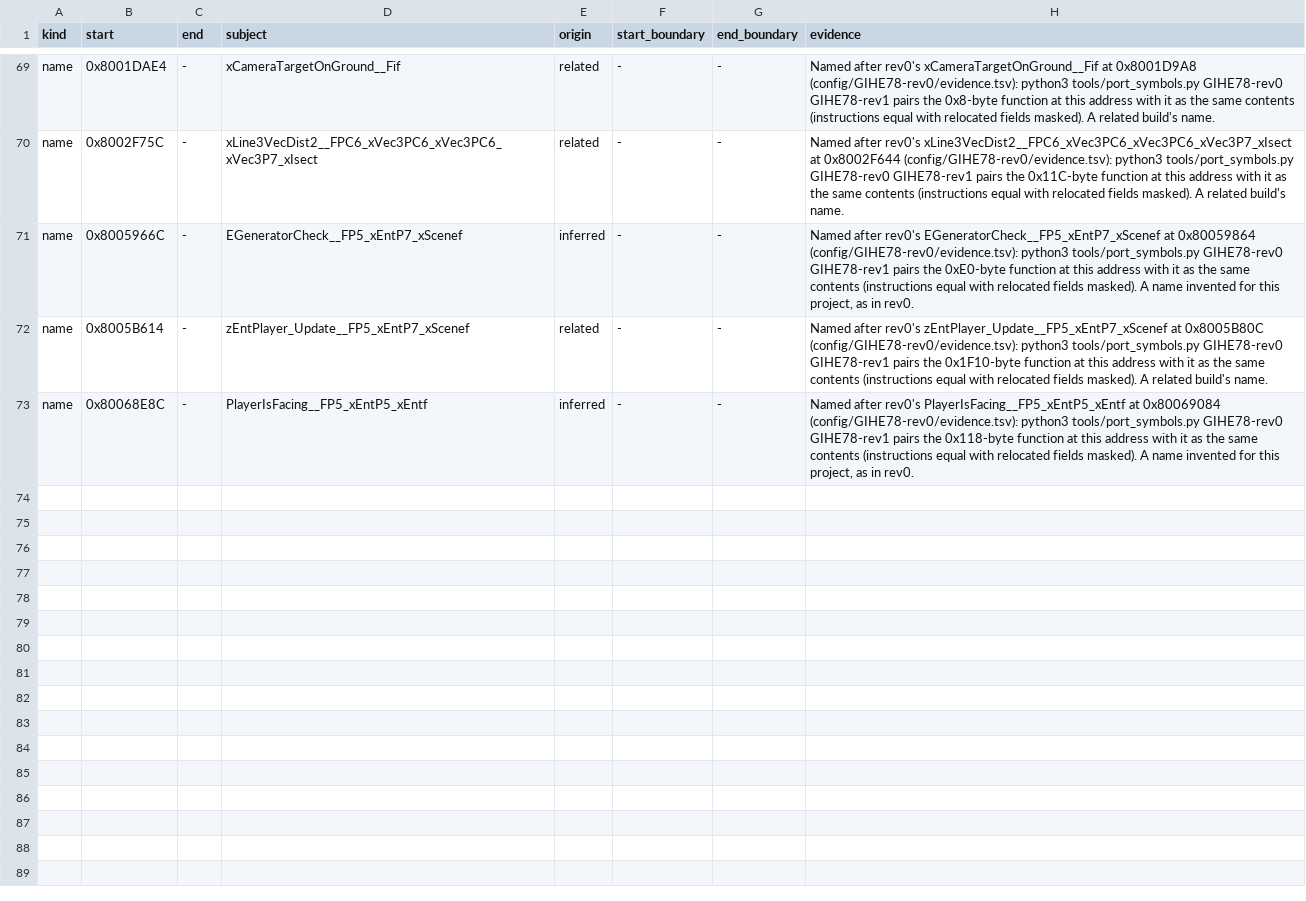
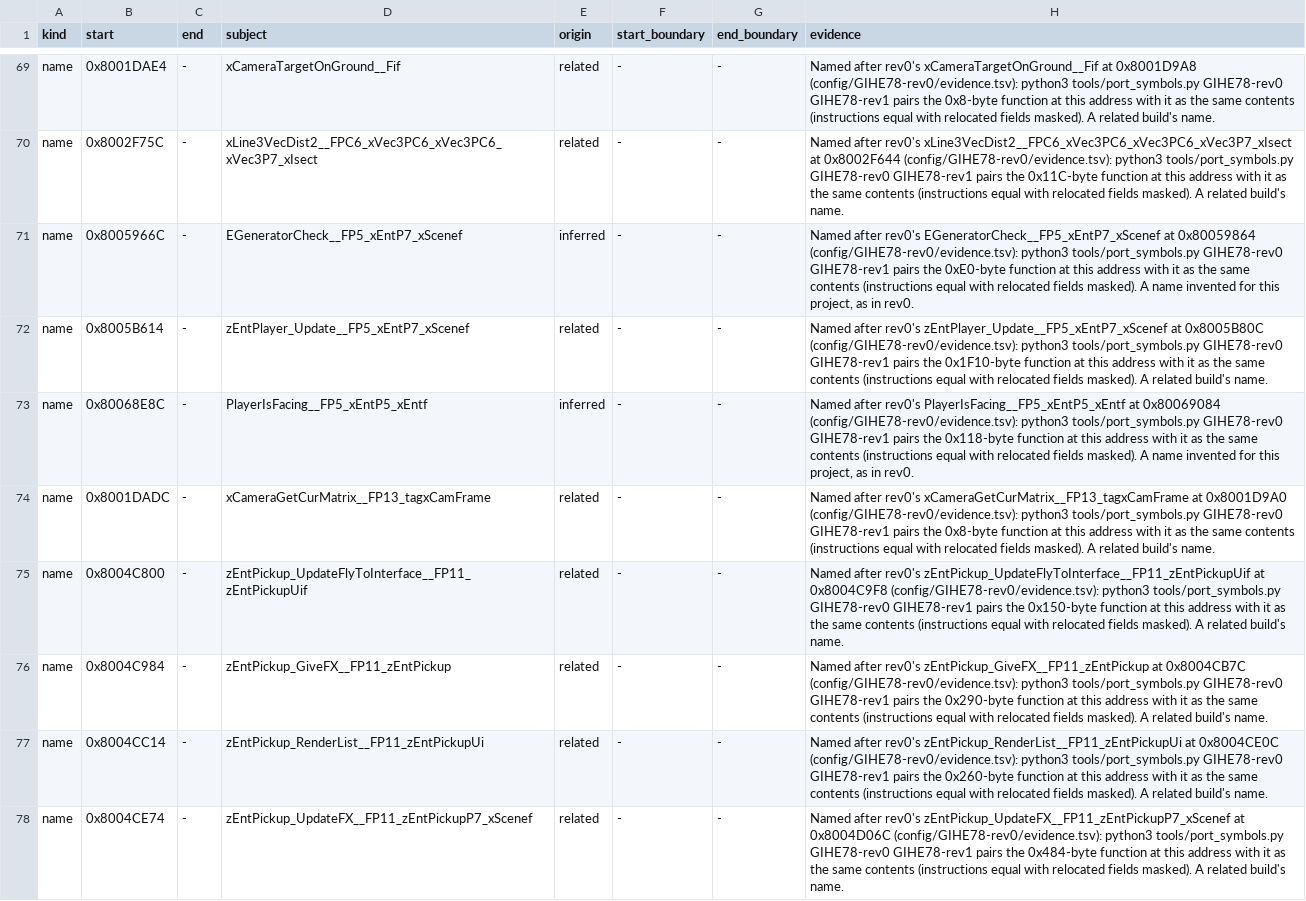
Before and after one commit to mitsevox/n100f, a TSV file: config/GIHE78-rev1/evidence.tsv, drawn as a sheet; only a part is shown, gaps mark what is left out; the diff covers the shown part only; the diff names each change by its address in the sheet, - before the commit and + after, or states it on an @@ line.

```diff
--- a/config/GIHE78-rev1/evidence.tsv
+++ b/config/GIHE78-rev1/evidence.tsv
+row 74: name | 0x8001DADC | - | xCameraGetCurMatrix__FP13_tagxCamFrame | related | - | - | Named after rev0's xCameraGetCurMatrix__FP13_tagxCamFrame at 0x8001D9A0 (config/GIHE78-rev0/evidence.tsv): python3 tools/port_symbols.py GIHE78-rev0 GIHE78-rev1 pairs the 0x8-byte function at this address with it as the same contents (instructions equal with relocated fields masked). A related build's name.
+row 75: name | 0x8004C800 | - | zEntPickup_UpdateFlyToInterface__FP11_zEntPickupUif | related | - | - | Named after rev0's zEntPickup_UpdateFlyToInterface__FP11_zEntPickupUif at 0x8004C9F8 (config/GIHE78-rev0/evidence.tsv): python3 tools/port_symbols.py GIHE78-rev0 GIHE78-rev1 pairs the 0x150-byte function at this address with it as the same contents (instructions equal with relocated fields masked). A related build's name.
+row 76: name | 0x8004C984 | - | zEntPickup_GiveFX__FP11_zEntPickup | related | - | - | Named after rev0's zEntPickup_GiveFX__FP11_zEntPickup at 0x8004CB7C (config/GIHE78-rev0/evidence.tsv): python3 tools/port_symbols.py GIHE78-rev0 GIHE78-rev1 pairs the 0x290-byte function at this address with it as the same contents (instructions equal with relocated fields masked). A related build's name.
+row 77: name | 0x8004CC14 | - | zEntPickup_RenderList__FP11_zEntPickupUi | related | - | - | Named after rev0's zEntPickup_RenderList__FP11_zEntPickupUi at 0x8004CE0C (config/GIHE78-rev0/evidence.tsv): python3 tools/port_symbols.py GIHE78-rev0 GIHE78-rev1 pairs the 0x260-byte function at this address with it as the same contents (instructions equal with relocated fields masked). A related build's name.
+row 78: name | 0x8004CE74 | - | zEntPickup_UpdateFX__FP11_zEntPickupP7_xScenef | related | - | - | Named after rev0's zEntPickup_UpdateFX__FP11_zEntPickupP7_xScenef at 0x8004D06C (config/GIHE78-rev0/evidence.tsv): python3 tools/port_symbols.py GIHE78-rev0 GIHE78-rev1 pairs the 0x484-byte function at this address with it as the same contents (instructions equal with relocated fields masked). A related build's name.
```
Also changed, not shown: 5 added rows elsewhere in this file, config/GIHE78-rev0/split_edges.tsv, config/GIHE78-rev0/split_units.tsv, 8 other files.
